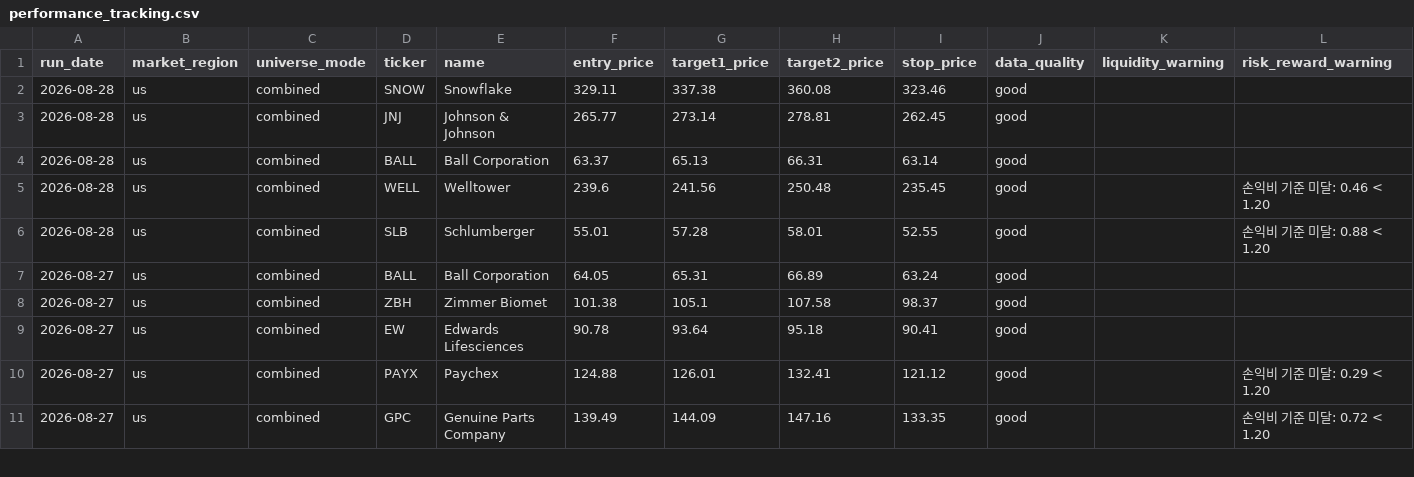
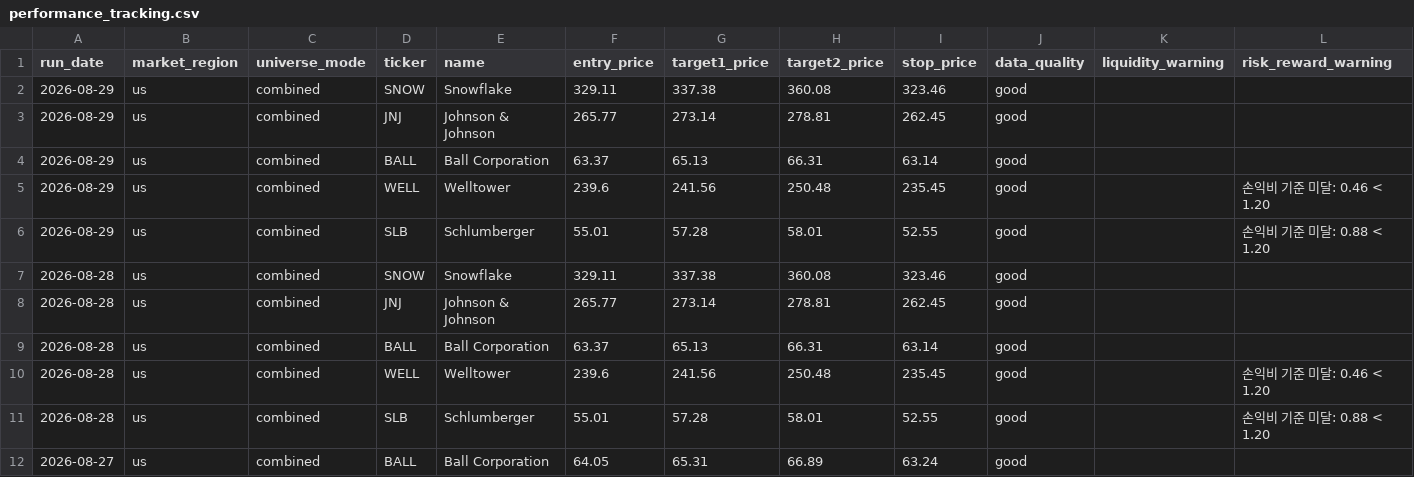
Before and after one commit to kyungseokpark/Stock_Agent_rev, a CSV file: output/us/performance_tracking.csv, drawn as a sheet; only a part is shown; the shorter side is filled out with more unchanged rows; rows hold the shown columns only; the diff names each change by its address in the sheet, - before the commit and + after, or states it on an @@ line.

```diff
--- a/output/us/performance_tracking.csv
+++ b/output/us/performance_tracking.csv
+row 2: 2026-08-29 | us | combined | SNOW | Snowflake | 329.11 | 337.38 | 360.08 | 323.46 | good
+row 3: 2026-08-29 | us | combined | JNJ | Johnson & Johnson | 265.77 | 273.14 | 278.81 | 262.45 | good
+row 4: 2026-08-29 | us | combined | BALL | Ball Corporation | 63.37 | 65.13 | 66.31 | 63.14 | good
+row 5: 2026-08-29 | us | combined | WELL | Welltower | 239.6 | 241.56 | 250.48 | 235.45 | good |  | 손익비 기준 미달: 0.46 < 1.20
+row 6: 2026-08-29 | us | combined | SLB | Schlumberger | 55.01 | 57.28 | 58.01 | 52.55 | good |  | 손익비 기준 미달: 0.88 < 1.20
```
Also changed, not shown: output/us/full_result.csv, output/us/top5.csv, 3 other files.
